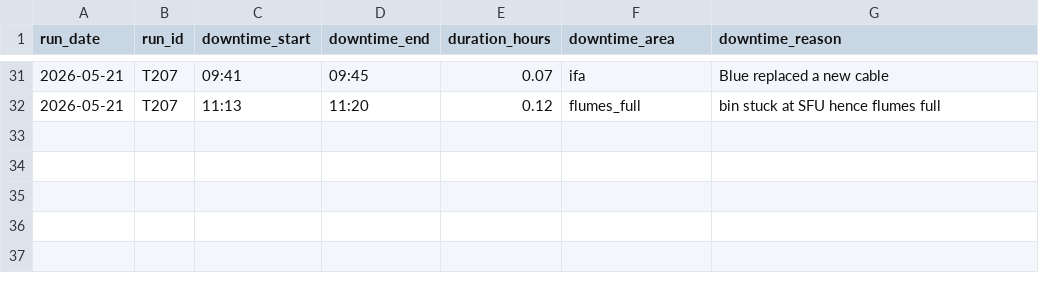
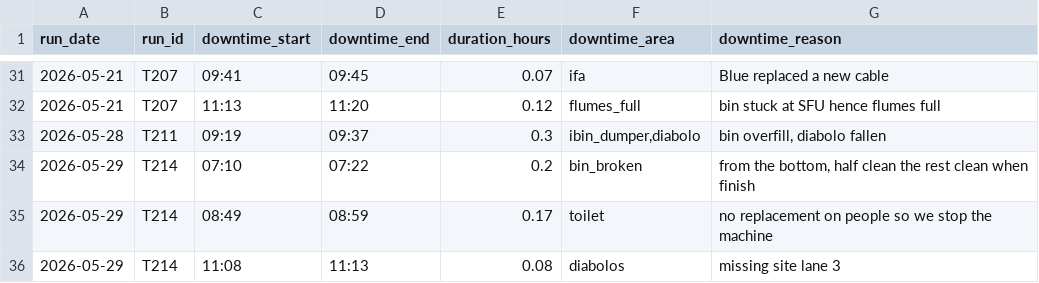
Before and after one commit to dailydreamer96-png/presizing-dashboard_v2, a CSV file: downtime_raw.csv, drawn as a sheet; only a part is shown, gaps mark what is left out.

```diff
--- a/downtime_raw.csv
+++ b/downtime_raw.csv
@@ -32 +32,5 @@ run_date,run_id,downtime_start,downtime_end,duration_hours,downtime_area,downtim
 2026-05-21,T207,11:13,11:20,0.12,flumes_full,bin stuck at SFU hence flumes full
+2026-05-28,T211,09:19,09:37,0.3,"ibin_dumper,diabolo","bin overfill, diabolo fallen"
+2026-05-29,T214,07:10,07:22,0.2,bin_broken,"from the bottom, half clean the rest clean when finish"
+2026-05-29,T214,08:49,08:59,0.17,toilet,no replacement on people so we stop the machine
+2026-05-29,T214,11:08,11:13,0.08,diabolos,missing site lane 3
```
Also changed, not shown: batches_raw.csv, changes_raw.csv, 5 other files.
